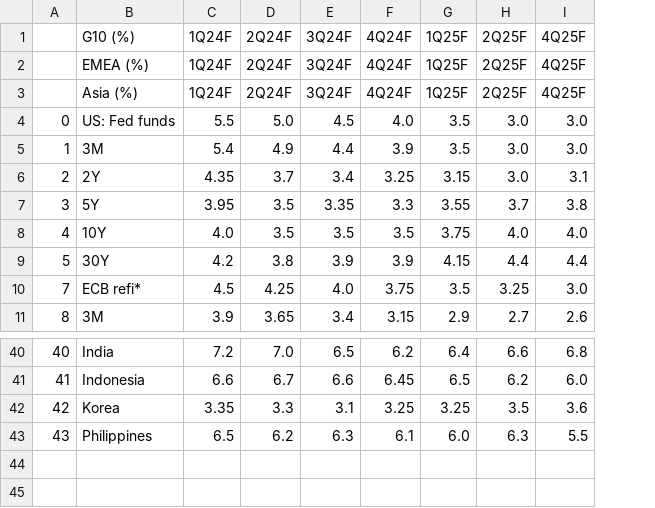
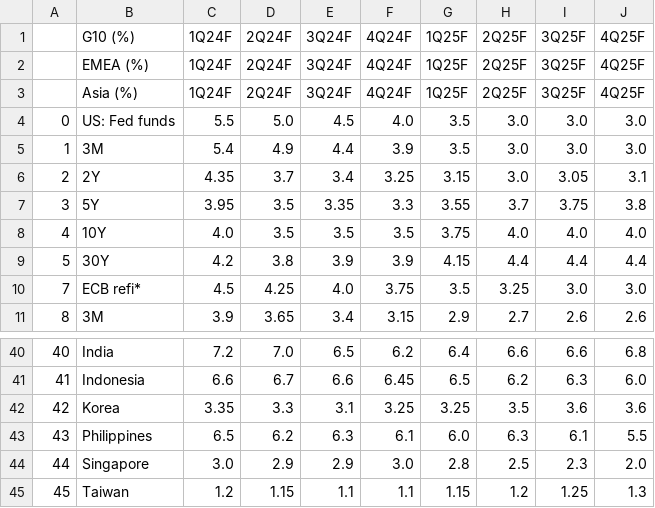
Before and after one commit to cmangla/boe-rate-forecast-tracker, a CSV file: ing-forecasts_5.csv, drawn as a sheet; only a part is shown, gaps mark what is left out; the diff names each change by its address in the sheet, - before the commit and + after, or states it on an @@ line.

```diff
--- a/ing-forecasts_5.csv
+++ b/ing-forecasts_5.csv
+column I (3Q25F), rows 2-11: 3Q25F | 3Q25F | 3.0 | 3.0 | 3.05 | 3.75 | 4.0 | 4.4 | 3.0 | 2.6; rows 40-43: 6.6 | 6.3 | 3.6 | 6.1
+row 44: 44 | Singapore | 3.0 | 2.9 | 2.9 | 3.0 | 2.8 | 2.5 | 2.3 | 2.0
+row 45: 45 | Taiwan | 1.2 | 1.15 | 1.1 | 1.1 | 1.15 | 1.2 | 1.25 | 1.3
```
Also changed, not shown: 2 other files.
